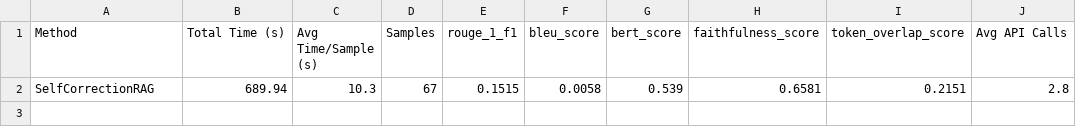
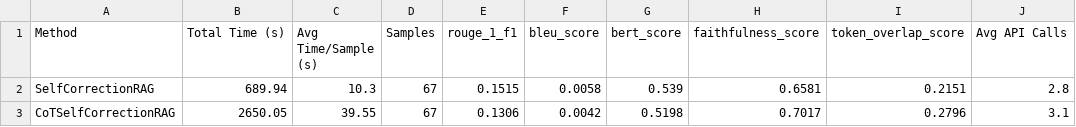
Before and after one commit to balajivenky06/RAG-Docstring, a CSV file: results/llama3_2_latest/comprehensive_selfcorrectiverag_comparison_report.csv, drawn as a sheet; the diff names each change by its address in the sheet, - before the commit and + after, or states it on an @@ line.

Commit message:
llama3.2:latest SelfRAG COT Model results generated

```diff
--- a/results/llama3_2_latest/comprehensive_selfcorrectiverag_comparison_report.csv
+++ b/results/llama3_2_latest/comprehensive_selfcorrectiverag_comparison_report.csv
+row 3: CoTSelfCorrectionRAG | 2650.05 | 39.55 | 67 | 0.1306 | 0.0042 | 0.5198 | 0.7017 | 0.2796 | 3.1
```
Also changed, not shown: 11 other files.
